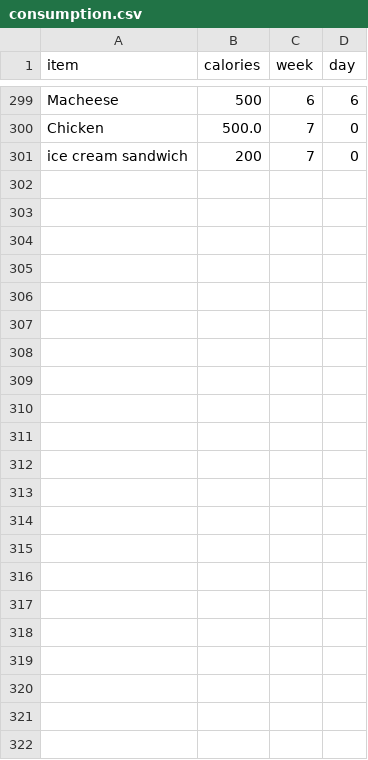
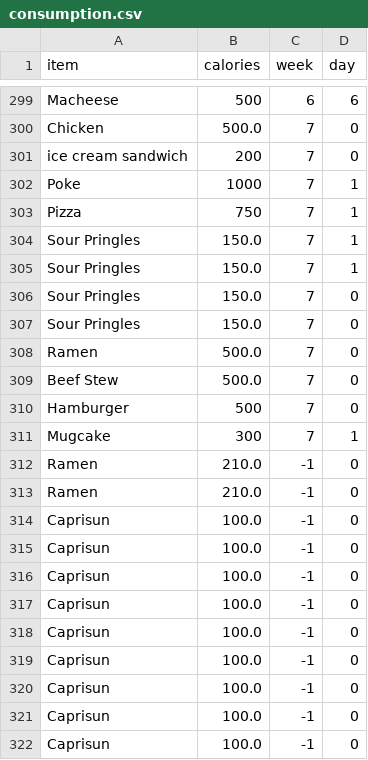
Before and after one commit to alzox/yummy, a CSV file: consumption.csv, drawn as a sheet; only a part is shown, gaps mark what is left out.

```diff
--- a/consumption.csv
+++ b/consumption.csv
@@ -301 +301,22 @@ Chicken,500.0,7,0
 ice cream sandwich,200,7,0
+Poke,1000,7,1
+Pizza,750,7,1
+Sour Pringles,150.0,7,1
+Sour Pringles,150.0,7,1
+Sour Pringles,150.0,7,0
+Sour Pringles,150.0,7,0
+Ramen,500.0,7,0
+Beef Stew,500.0,7,0
+Hamburger,500,7,0
+Mugcake,300,7,1
+Ramen,210.0,-1,0
+Ramen,210.0,-1,0
+Caprisun,100.0,-1,0
+Caprisun,100.0,-1,0
+Caprisun,100.0,-1,0
+Caprisun,100.0,-1,0
+Caprisun,100.0,-1,0
+Caprisun,100.0,-1,0
+Caprisun,100.0,-1,0
+Caprisun,100.0,-1,0
+Caprisun,100.0,-1,0
```
Also changed, not shown: ate out.csv, current food.csv, 1 other file.
